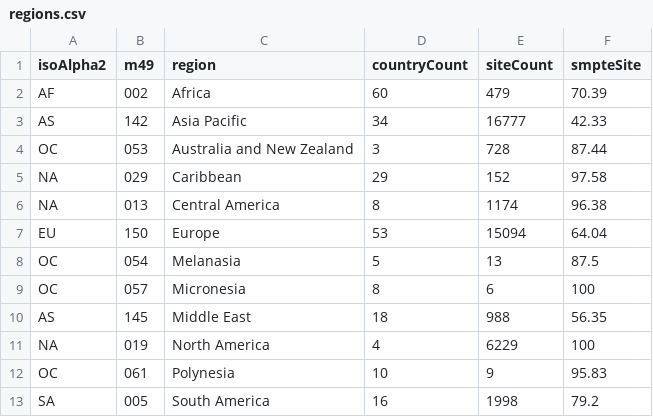
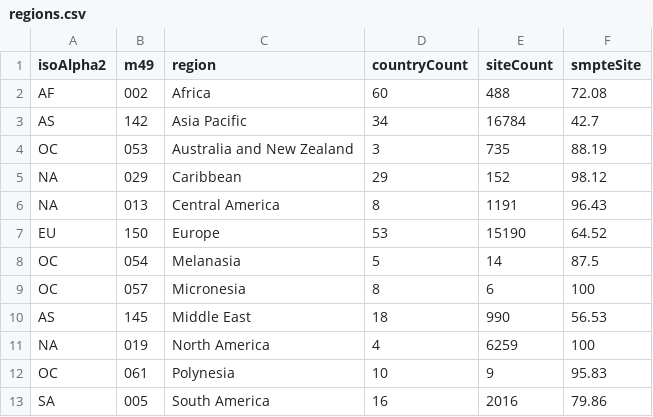
Before and after one commit to SteveLLamb/smpte-rollout, a CSV file: regions.csv, drawn as a sheet.

```diff
--- a/regions.csv
+++ b/regions.csv
@@ -1,13 +1,13 @@
 isoAlpha2,m49,region,countryCount,siteCount,smpteSite
-AF,002,Africa,60,479,70.39
-AS,142,Asia Pacific,34,16777,42.33
-OC,053,Australia and New Zealand,3,728,87.44
-NA,029,Caribbean,29,152,97.58
-NA,013,Central America,8,1174,96.38
-EU,150,Europe,53,15094,64.04
-OC,054,Melanasia,5,13,87.5
+AF,002,Africa,60,488,72.08
+AS,142,Asia Pacific,34,16784,42.7
+OC,053,Australia and New Zealand,3,735,88.19
+NA,029,Caribbean,29,152,98.12
+NA,013,Central America,8,1191,96.43
+EU,150,Europe,53,15190,64.52
+OC,054,Melanasia,5,14,87.5
 OC,057,Micronesia,8,6,100
-AS,145,Middle East,18,988,56.35
-NA,019,North America,4,6229,100
+AS,145,Middle East,18,990,56.53
+NA,019,North America,4,6259,100
 OC,061,Polynesia,10,9,95.83
-SA,005,South America,16,1998,79.2
+SA,005,South America,16,2016,79.86
```
Also changed, not shown: countries.csv, 5 other files.
